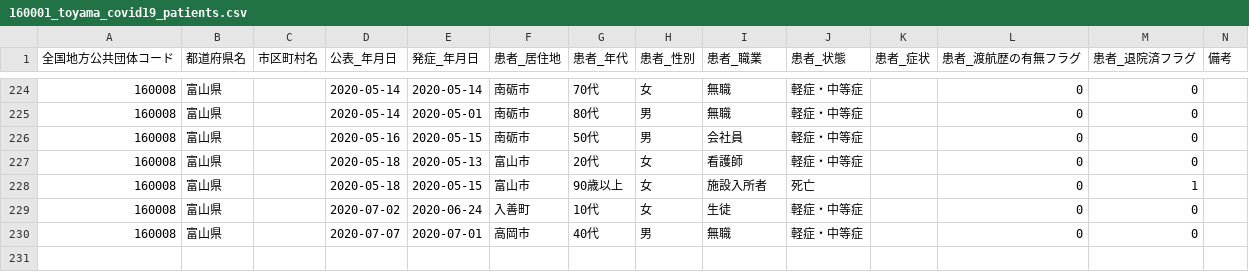
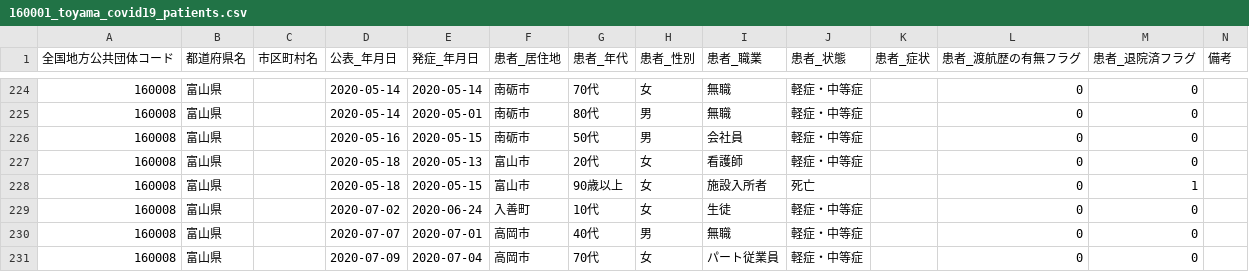
Before and after one commit to imabari/toyama-covid19, a CSV file: 160001_toyama_covid19_patients.csv, drawn as a sheet; only a part is shown, gaps mark what is left out; the diff names each change by its address in the sheet, - before the commit and + after, or states it on an @@ line.

```diff
--- a/160001_toyama_covid19_patients.csv
+++ b/160001_toyama_covid19_patients.csv
+row 231: 160008 | 富山県 |  | 2020-07-09 | 2020-07-04 | 高岡市 | 70代 | 女 | パート従業員 | 軽症・中等症 |  | 0 | 0
```
Also changed, not shown: 160001_toyama_covid19_call_center.csv, 160001_toyama_covid19_confirm_negative.csv, 6 other files.
